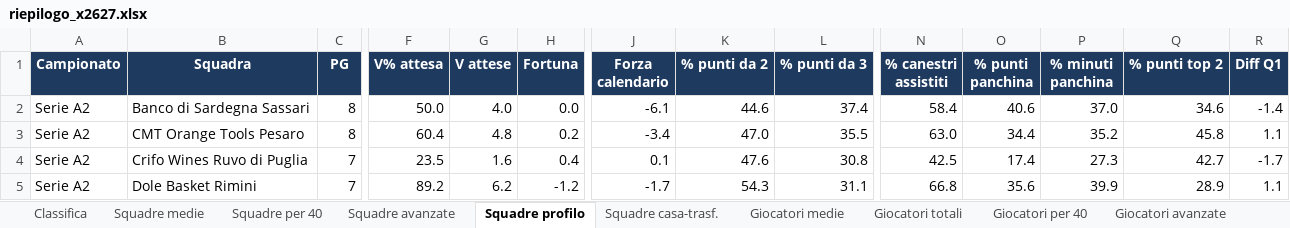
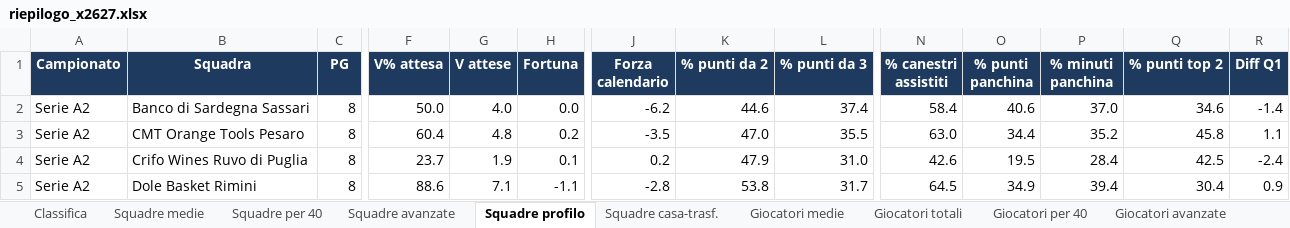
Before and after one commit to pierfrancescooliva12-png/basketball-stats, an Excel workbook: reports/riepilogo_x2627.xlsx, sheet Squadre profilo, drawn as a sheet; only a part is shown, gaps mark what is left out; values as stored, in another font and other column widths than the file's, no borders; the diff covers the shown part only; the diff names each change by its address in the sheet, - before the commit and + after, or states it on an @@ line.

```diff
--- a/reports/riepilogo_x2627.xlsx (sheet Squadre profilo)
+++ b/reports/riepilogo_x2627.xlsx (sheet Squadre profilo)
-J2 (Forza calendario): -6.1
+J2 (Forza calendario): -6.2
-J3 (Forza calendario): -3.4
+J3 (Forza calendario): -3.5
-C4:C5 (PG): 7
+C4:C5 (PG): 8
-F4 (V% attesa): 23.5
+F4 (V% attesa): 23.7
-G4 (V attese): 1.6
+G4 (V attese): 1.9
-H4 (Fortuna): 0.4
+H4 (Fortuna): 0.1
-J4 (Forza calendario): 0.1
+J4 (Forza calendario): 0.2
-K4 (% punti da 2): 47.6
+K4 (% punti da 2): 47.9
-L4 (% punti da 3): 30.8
+L4 (% punti da 3): 31.0
-N4 (% canestri assistiti): 42.5
+N4 (% canestri assistiti): 42.6
-O4 (% punti panchina): 17.4
+O4 (% punti panchina): 19.5
-P4 (% minuti panchina): 27.3
+P4 (% minuti panchina): 28.4
-Q4 (% punti top 2): 42.7
+Q4 (% punti top 2): 42.5
-R4 (Diff Q1): -1.7
+R4 (Diff Q1): -2.4
-F5 (V% attesa): 89.2
+F5 (V% attesa): 88.6
-G5 (V attese): 6.2
+G5 (V attese): 7.1
-H5 (Fortuna): -1.2
+H5 (Fortuna): -1.1
-J5 (Forza calendario): -1.7
+J5 (Forza calendario): -2.8
-K5 (% punti da 2): 54.3
+K5 (% punti da 2): 53.8
-L5 (% punti da 3): 31.1
+L5 (% punti da 3): 31.7
-N5 (% canestri assistiti): 66.8
+N5 (% canestri assistiti): 64.5
-O5 (% punti panchina): 35.6
+O5 (% punti panchina): 34.9
-P5 (% minuti panchina): 39.9
+P5 (% minuti panchina): 39.4
-Q5 (% punti top 2): 28.9
+Q5 (% punti top 2): 30.4
-R5 (Diff Q1): 1.1
+R5 (Diff Q1): 0.9
```
Also changed, not shown: 582 edited cells elsewhere in this sheet, sheet Giocatori medie, sheet Giocatori totali, sheet Giocatori trend 5, sheet Giocatori ruolo, sheet Giocatori per 40, sheet Giocatori avanzate, 10 more sheets, 20 other files.
